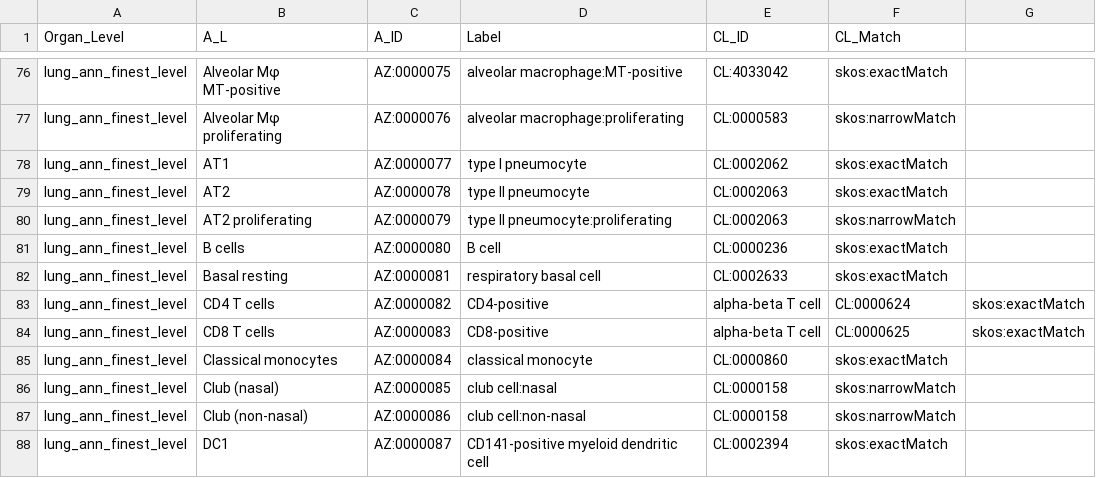
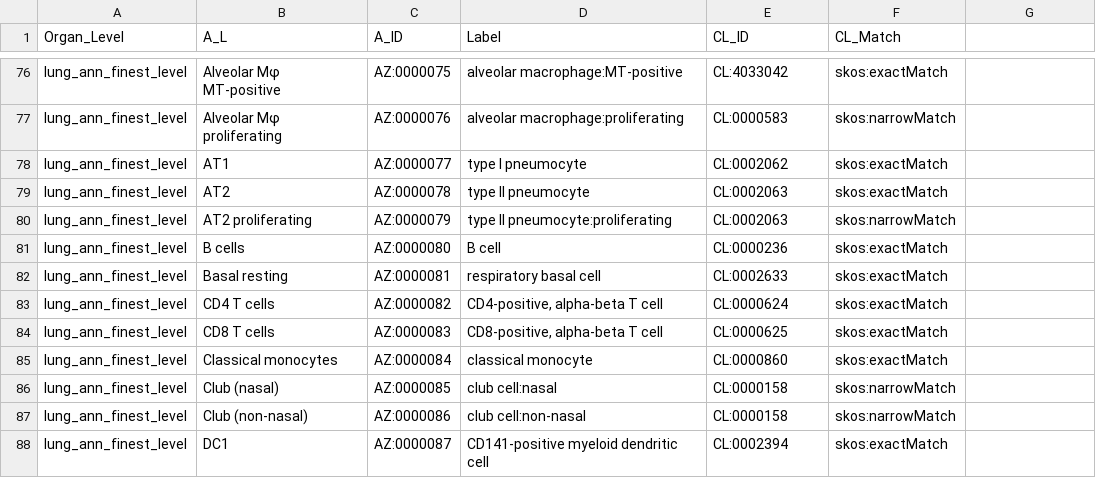
Before and after one commit to hubmapconsortium/azimuth-annotate, a CSV file: data/all_labels.csv, drawn as a sheet; only a part is shown, gaps mark what is left out.

Commit message:
Quote CL labels with commas

```diff
--- a/data/all_labels.csv
+++ b/data/all_labels.csv
@@ -82,4 +82,4 @@ lung_ann_finest_level,B cells,AZ:0000080,B cell,CL:0000236,skos:exactMatch
 lung_ann_finest_level,Basal resting,AZ:0000081,respiratory basal cell,CL:0002633,skos:exactMatch
-lung_ann_finest_level,CD4 T cells,AZ:0000082,CD4-positive, alpha-beta T cell,CL:0000624,skos:exactMatch
-lung_ann_finest_level,CD8 T cells,AZ:0000083,CD8-positive, alpha-beta T cell,CL:0000625,skos:exactMatch
+lung_ann_finest_level,CD4 T cells,AZ:0000082,"CD4-positive, alpha-beta T cell",CL:0000624,skos:exactMatch
+lung_ann_finest_level,CD8 T cells,AZ:0000083,"CD8-positive, alpha-beta T cell",CL:0000625,skos:exactMatch
 lung_ann_finest_level,Classical monocytes,AZ:0000084,classical monocyte,CL:0000860,skos:exactMatch
```
